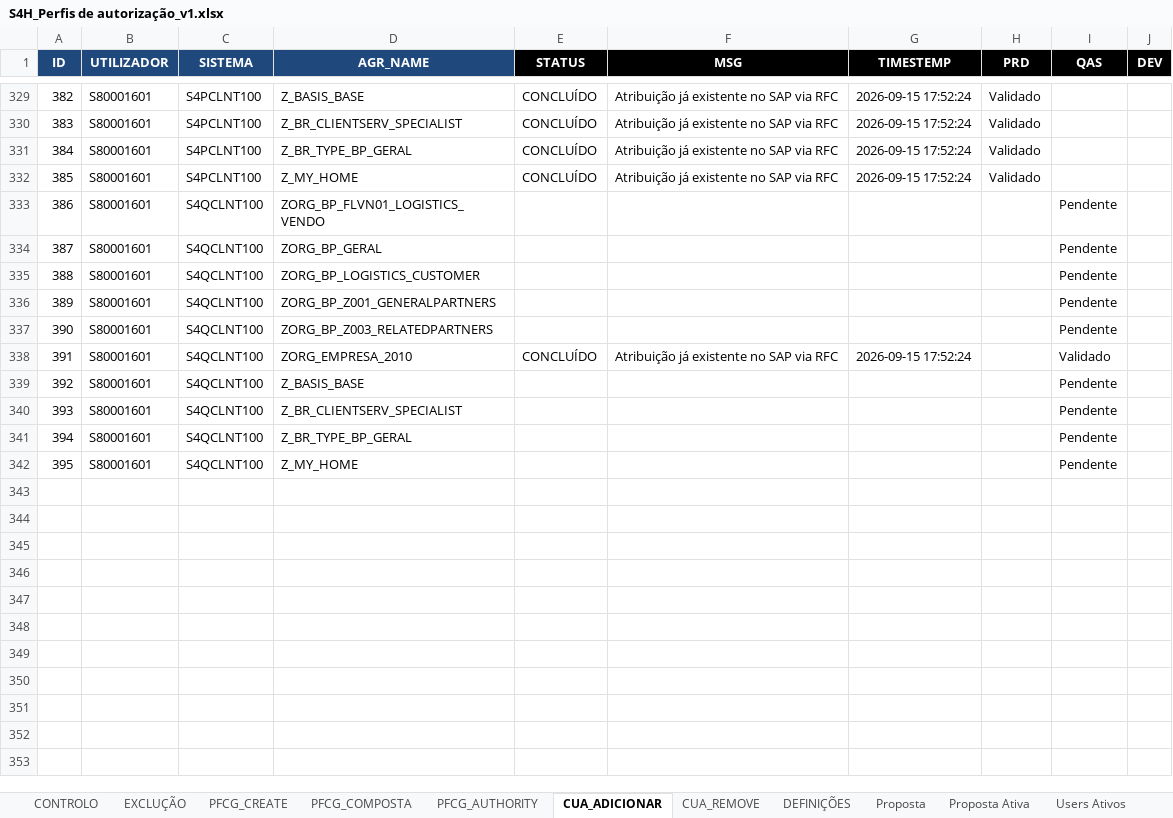
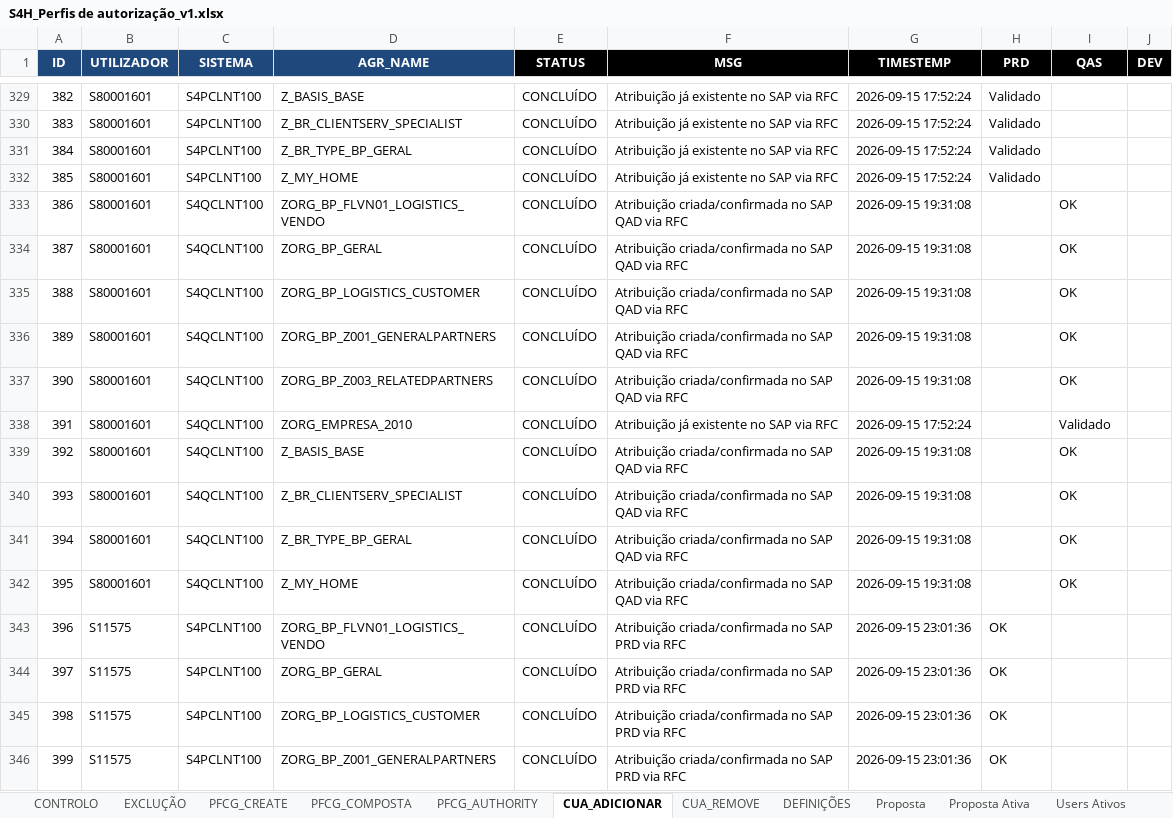
Before and after one commit to Geniolle/SapScript, an Excel workbook: S4H_Perfis de autorização_v1.xlsx, sheet CUA_ADICIONAR, drawn as a sheet; only a part is shown, gaps mark what is left out; values as stored, in another font and other column widths than the file's, no borders; the diff covers the shown part only; the diff names each change by its address in the sheet, - before the commit and + after, or states it on an @@ line.

```diff
--- a/S4H_Perfis de autorização_v1.xlsx (sheet CUA_ADICIONAR)
+++ b/S4H_Perfis de autorização_v1.xlsx (sheet CUA_ADICIONAR)
-E333:E337 (STATUS): (empty)
+E333:E337 (STATUS): CONCLUÍDO
-F333:F337 (MSG): (empty)
+F333:F337 (MSG): Atribuição criada/confirmada no SAP QAD via RFC
-G333:G337 (TIMESTEMP): (empty)
+G333:G337 (TIMESTEMP): 2026-09-15 19:31:08
-I333:I337 (QAS): Pendente
+I333:I337 (QAS): OK
-E339:E342 (STATUS): (empty)
+E339:E342 (STATUS): CONCLUÍDO
-F339:F342 (MSG): (empty)
+F339:F342 (MSG): Atribuição criada/confirmada no SAP QAD via RFC
-G339:G342 (TIMESTEMP): (empty)
+G339:G342 (TIMESTEMP): 2026-09-15 19:31:08
-I339:I342 (QAS): Pendente
+I339:I342 (QAS): OK
+row 343: 396 | S11575 | S4PCLNT100 | ZORG_BP_FLVN01_LOGISTICS_VENDO | CONCLUÍDO | Atribuição criada/confirmada no SAP PRD via RFC | 2026-09-15 23:01:36 | OK
+row 344: 397 | S11575 | S4PCLNT100 | ZORG_BP_GERAL | CONCLUÍDO | Atribuição criada/confirmada no SAP PRD via RFC | 2026-09-15 23:01:36 | OK
+row 345: 398 | S11575 | S4PCLNT100 | ZORG_BP_LOGISTICS_CUSTOMER | CONCLUÍDO | Atribuição criada/confirmada no SAP PRD via RFC | 2026-09-15 23:01:36 | OK
+row 346: 399 | S11575 | S4PCLNT100 | ZORG_BP_Z001_GENERALPARTNERS | CONCLUÍDO | Atribuição criada/confirmada no SAP PRD via RFC | 2026-09-15 23:01:36 | OK
```
Also changed, not shown: 104 added rows and 176 edited cells elsewhere in this sheet, sheet PFCG_COMPOSTA, sheet CONTROLO, 2 other files.
